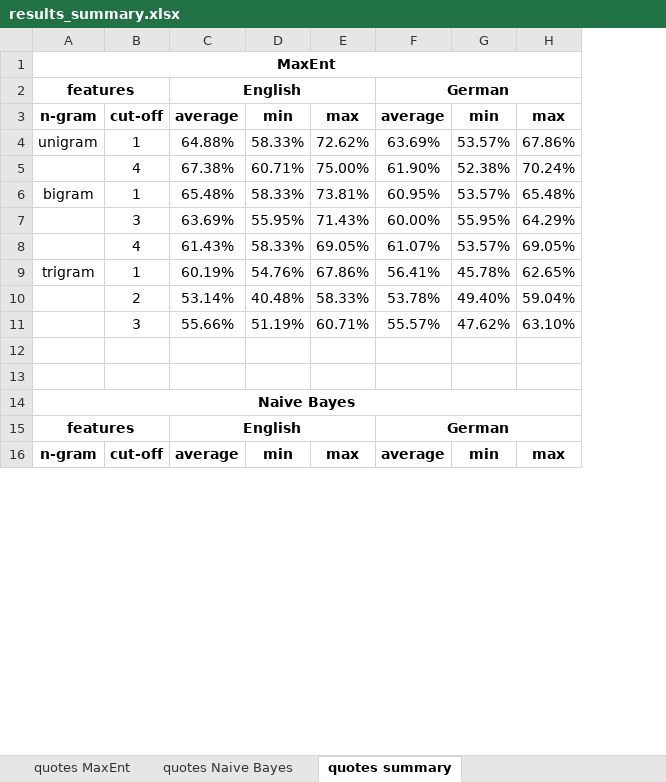
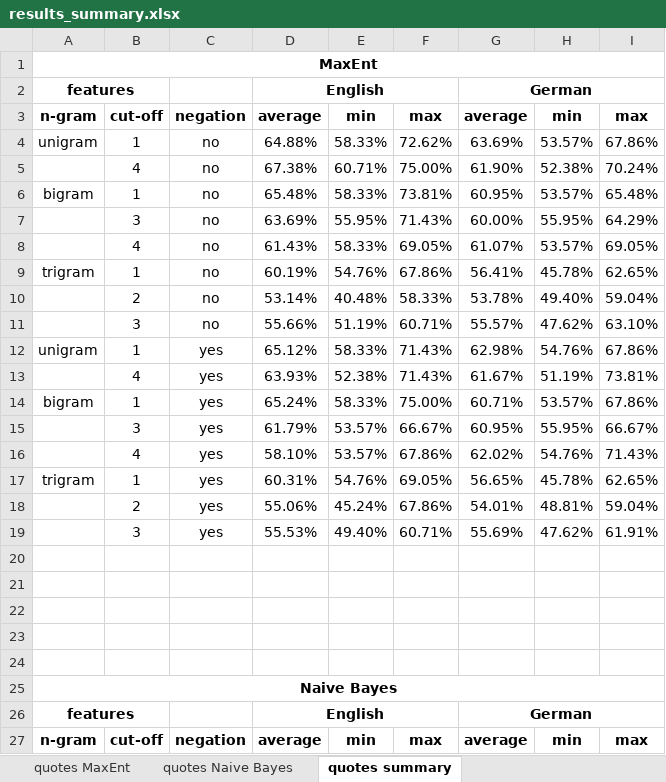
Before and after one commit to amkahn/multilingual-sentiment, an Excel workbook: results_summary.xlsx, sheet quotes summary, drawn as a sheet; only a part is shown; values as stored, in another font and other column widths than the file's, no borders; the diff covers the shown part only; the diff names each change by its address in the sheet, - before the commit and + after, or states it on an @@ line.

Commit message:
Update results spreadsheet with negation tagged results.

```diff
--- a/results_summary.xlsx (sheet quotes summary)
+++ b/results_summary.xlsx (sheet quotes summary)
+column C, rows 3-11: negation | no | no | no | no | no | no | no | no; row 27: negation
+row 12: unigram | 1 | yes | 65.12% | 58.33% | 71.43% | 62.98% | 54.76% | 67.86%
+row 13:  | 4 | yes | 63.93% | 52.38% | 71.43% | 61.67% | 51.19% | 73.81%
+row 14: bigram | 1 | yes | 65.24% | 58.33% | 75.00% | 60.71% | 53.57% | 67.86%
+row 15:  | 3 | yes | 61.79% | 53.57% | 66.67% | 60.95% | 55.95% | 66.67%
+row 16:  | 4 | yes | 58.10% | 53.57% | 67.86% | 62.02% | 54.76% | 71.43%
+row 17: trigram | 1 | yes | 60.31% | 54.76% | 69.05% | 56.65% | 45.78% | 62.65%
+row 18:  | 2 | yes | 55.06% | 45.24% | 67.86% | 54.01% | 48.81% | 59.04%
+row 19:  | 3 | yes | 55.53% | 49.40% | 60.71% | 55.69% | 47.62% | 61.91%
+row 20: (empty)
+row 21: (empty)
+row 22: (empty)
```
Also changed, not shown: 8 added rows elsewhere in this sheet, sheet movie reviews summary.
